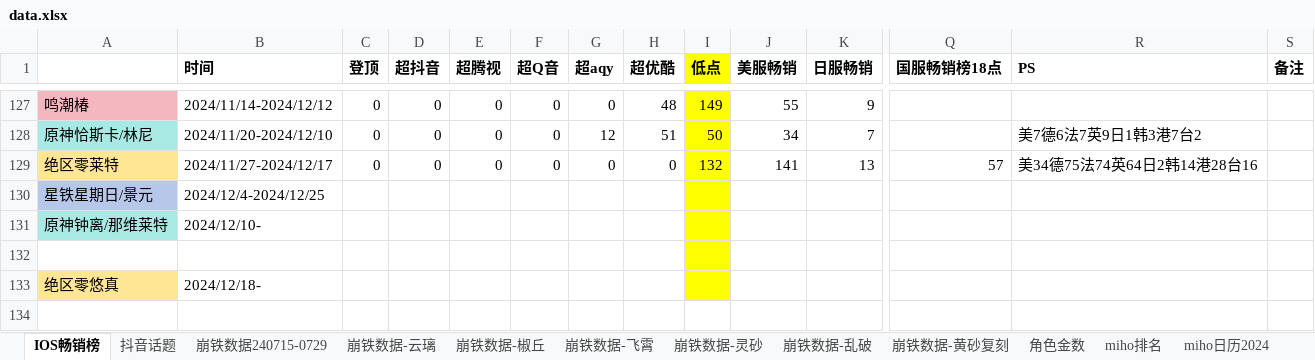
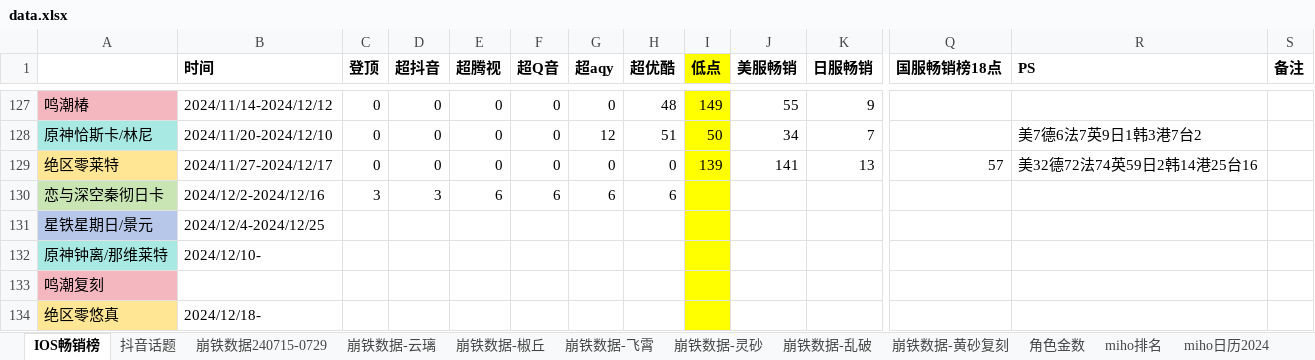
Before and after one commit to zq56745674/HSR_DATA_SERVER, an Excel workbook: doc/data.xlsx, sheet IOS畅销榜, drawn as a sheet; only a part is shown, gaps mark what is left out; values as stored, in another font and other column widths than the file's, no borders; addresses are those after the commit; rows hold the shown columns only; the diff names each change by its address in the sheet, - before the commit and + after, or states it on an @@ line.

```diff
--- a/doc/data.xlsx (sheet IOS畅销榜)
+++ b/doc/data.xlsx (sheet IOS畅销榜)
-I129 (低点): 132
+I129 (低点): 139
-R129 (PS): 美34德75法74英64日2韩14港28台16
+R129 (PS): 美32德72法74英59日2韩14港25台16
+row 130: 恋与深空秦彻日卡 | 2024/12/2-2024/12/16 | 3 | 3 | 6 | 6 | 6 | 6
-A133: (empty)
+A133: 鸣潮复刻
-A133 fill: none
+A133 fill: #F5B7BF
```
Also changed, not shown: sheet miho排名, sheet miho日历2024, charts or pictures.
